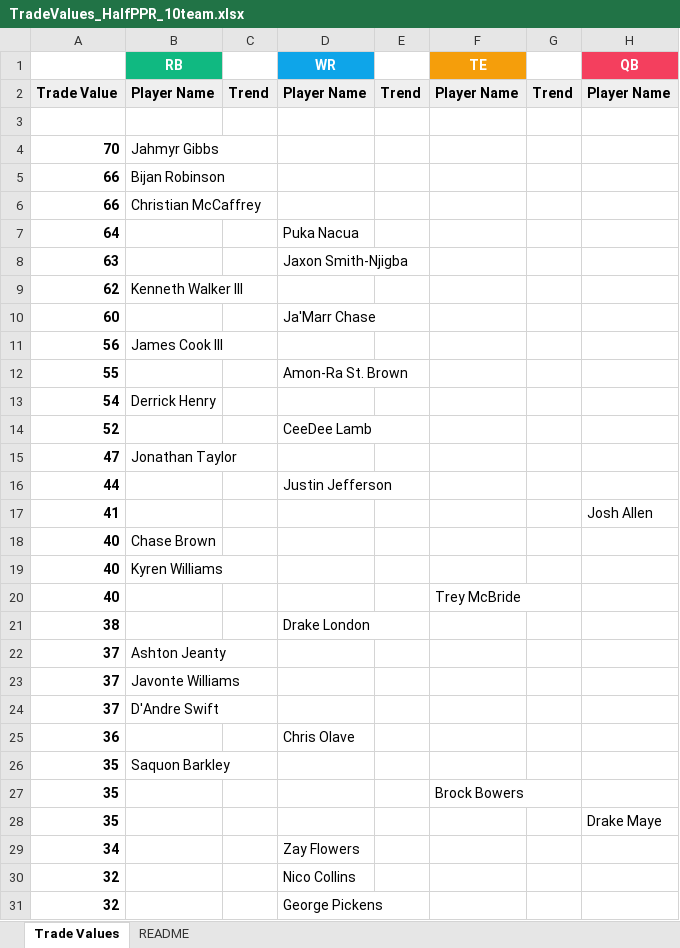
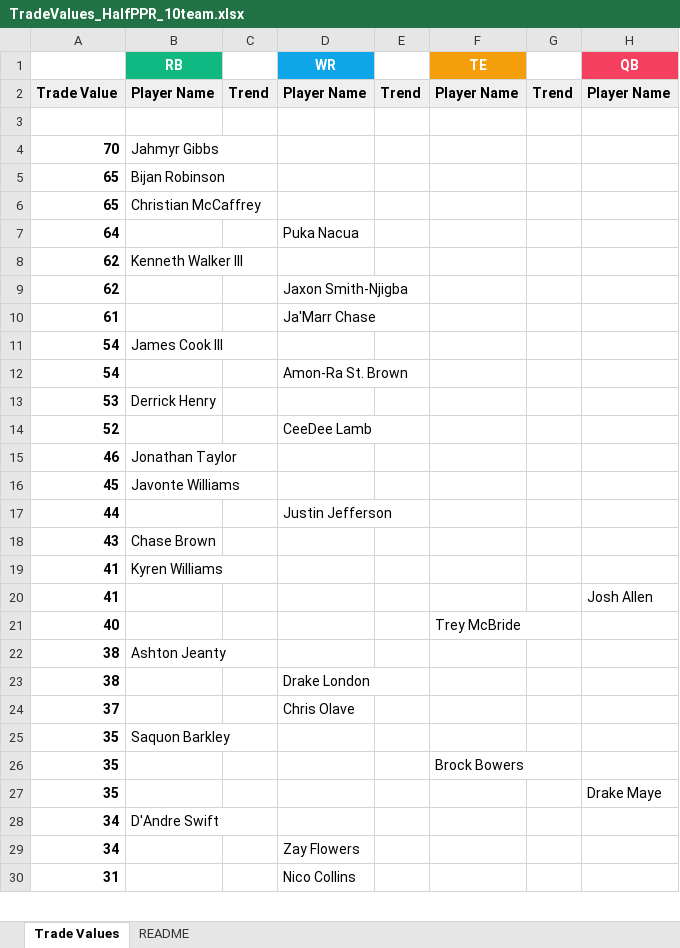
Before and after one commit to seoularpro/OddsVis, an Excel workbook: TradeValueSheets/TradeValues_HalfPPR_10team.xlsx, sheet Trade Values, drawn as a sheet; only a part is shown; values as stored, in another font and other column widths than the file's, no borders; removed rows and columns are numbered as before the commit, all else as after; the diff covers the shown part only; the diff names each change by its address in the sheet, - before the commit and + after, or states it on an @@ line.

```diff
--- a/TradeValueSheets/TradeValues_HalfPPR_10team.xlsx (sheet Trade Values)
+++ b/TradeValueSheets/TradeValues_HalfPPR_10team.xlsx (sheet Trade Values)
-A5:A6: 66
+A5:A6: 65
-row 8: 63 |  |  | Jaxon Smith-Njigba
-row 10: 60 |  |  | Ja'Marr Chase
-row 11: 56 | James Cook III
-row 12: 55 |  |  | Amon-Ra St. Brown
+row 9: 62 |  |  | Jaxon Smith-Njigba
+row 10: 61 |  |  | Ja'Marr Chase
-B11 (RB): Derrick Henry
+B11 (RB): James Cook III
+row 12: 54 |  |  | Amon-Ra St. Brown
+row 13: 53 | Derrick Henry
-A15: 47
+A15: 46
+row 16: 45 | Javonte Williams
+row 18: 43 | Chase Brown
+row 19: 41 | Kyren Williams
-row 18: 40 | Chase Brown
-row 19: 40 | Kyren Williams
+row 22: 38 | Ashton Jeanty
-B24 (RB): Ashton Jeanty
+B24 (RB): (empty)
-D24 (WR): (empty)
+D24 (WR): Chris Olave
-row 23: 37 | Javonte Williams
-row 24: 37 | D'Andre Swift
-row 25: 36 |  |  | Chris Olave
+row 28: 34 | D'Andre Swift
-A30: 32
+A30: 31
-row 31: 32 |  |  | George Pickens
```
Also changed, not shown: 15 added rows, 14 removed rows and 11 edited cells elsewhere in this sheet, sheet README, TradeValueSheets/TradeValues_FullPPR_10team.xlsx, TradeValueSheets/TradeValues_FullPPR_8team.xlsx, 18 other files.
